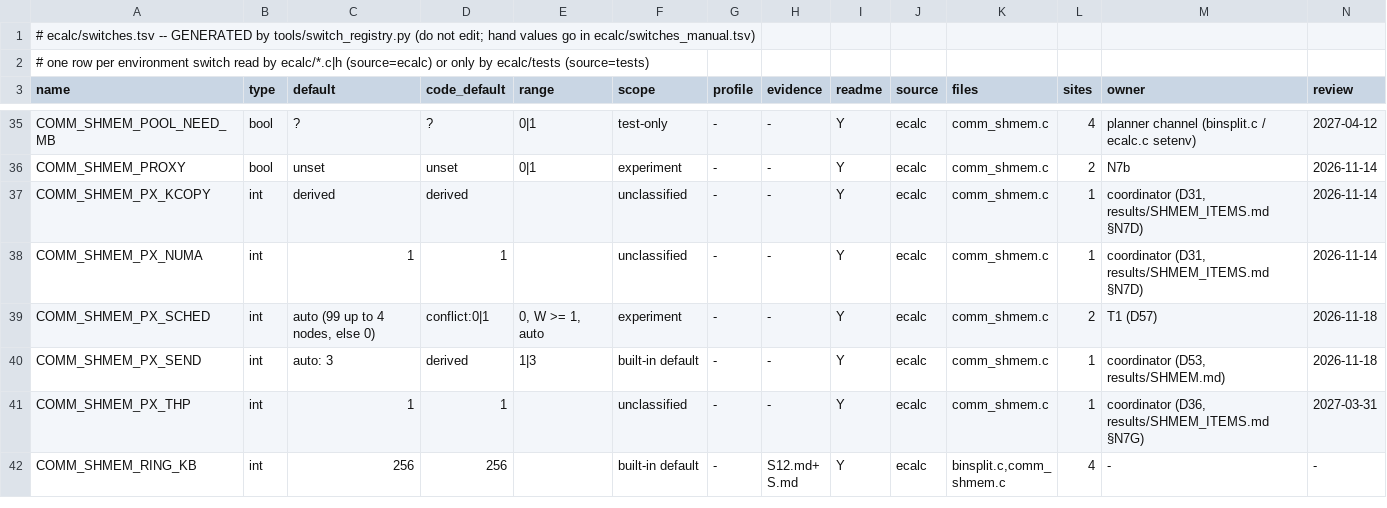
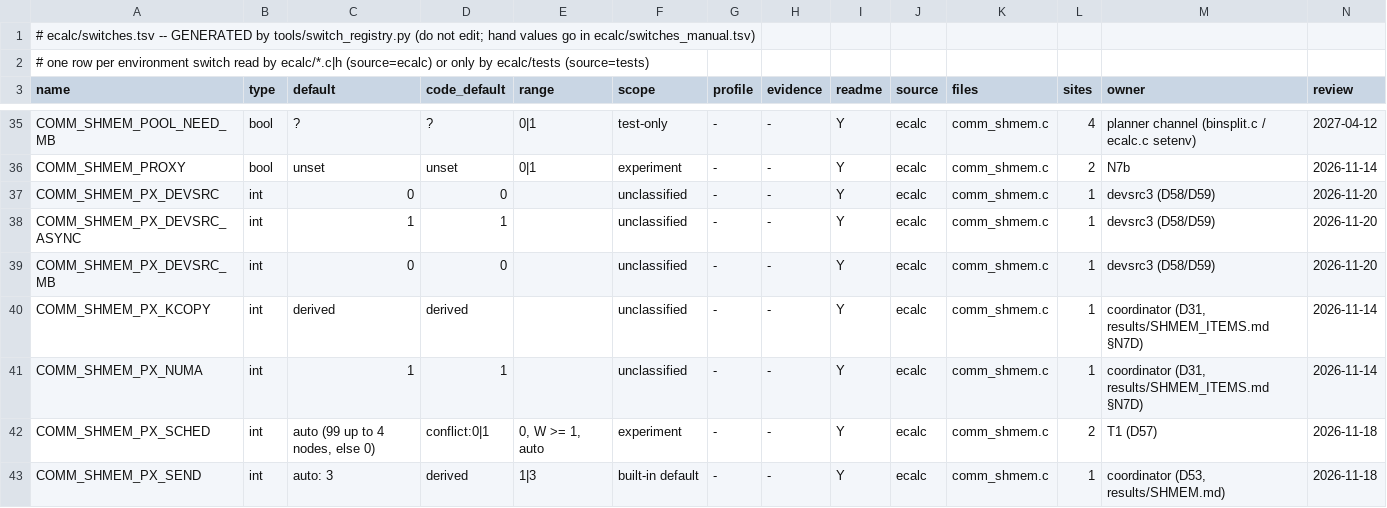
Before and after one commit to cecoppola/ntt, a TSV file: ecalc/switches.tsv, drawn as a sheet; only a part is shown, gaps mark what is left out; the shorter side is filled out with more unchanged rows; rows hold the shown columns only; the diff names each change by its address in the sheet, - before the commit and + after, or states it on an @@ line.

```diff
--- a/ecalc/switches.tsv
+++ b/ecalc/switches.tsv
+row 37: COMM_SHMEM_PX_DEVSRC | int | 0 | 0 |  | unclassified | - | - | Y | ecalc | comm_shmem.c | 1 | devsrc3 (D58/D59) | 2026-11-20
+row 38: COMM_SHMEM_PX_DEVSRC_ASYNC | int | 1 | 1 |  | unclassified | - | - | Y | ecalc | comm_shmem.c | 1 | devsrc3 (D58/D59) | 2026-11-20
+row 39: COMM_SHMEM_PX_DEVSRC_MB | int | 0 | 0 |  | unclassified | - | - | Y | ecalc | comm_shmem.c | 1 | devsrc3 (D58/D59) | 2026-11-20
```
Also changed, not shown: ecalc/switches_review.tsv, 6 other files.
